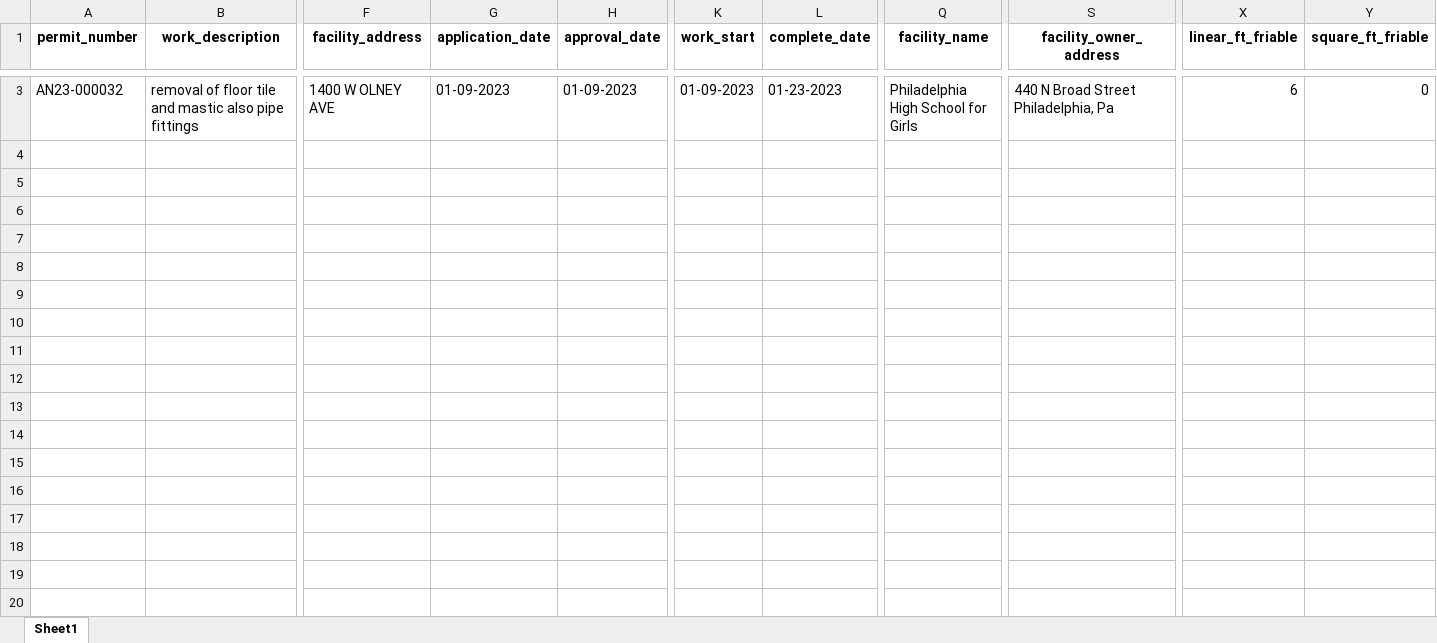
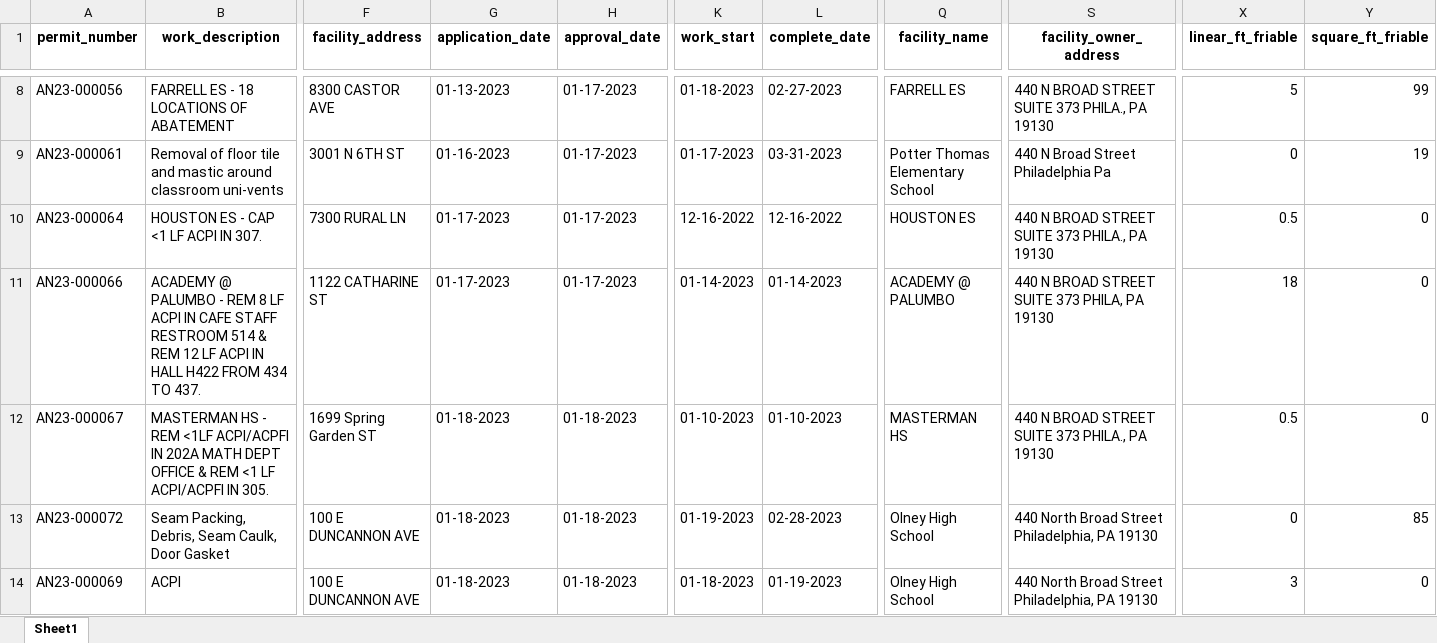
Before and after one commit to PhilaController/asbestos-dashboard-data, an Excel workbook: data/interim/new_data.xlsx, sheet Sheet1, drawn as a sheet; only a part is shown, gaps mark what is left out; values as stored, in another font and other column widths than the file's, no borders; addresses are those after the commit; rows hold the shown columns only; the diff covers the shown part only; the diff names each change by its address in the sheet, - before the commit and + after, or states it on an @@ line.

```diff
--- a/data/interim/new_data.xlsx (sheet Sheet1)
+++ b/data/interim/new_data.xlsx (sheet Sheet1)
+row 8: AN23-000056 | FARRELL ES - 18 LOCATIONS OF ABATEMENT | 8300 CASTOR AVE | 01-13-2023 | 01-17-2023 | 01-18-2023 | 02-27-2023 | FARRELL ES | 440 N BROAD STREET SUITE 373 PHILA., PA 19130 | 5 | 99
-A9 (permit_number): AN23-000032
+A9 (permit_number): AN23-000061
-B9 (work_description): removal of floor tile and mastic also pipe fittings
+B9 (work_description): Removal of floor tile and mastic around classroom uni-vents
-F9 (facility_address): 1400 W OLNEY AVE
+F9 (facility_address): 3001 N 6TH ST
-G9 (application_date): 01-09-2023
+G9 (application_date): 01-16-2023
-H9 (approval_date): 01-09-2023
+H9 (approval_date): 01-17-2023
-K9 (work_start): 01-09-2023
+K9 (work_start): 01-17-2023
-L9 (complete_date): 01-23-2023
+L9 (complete_date): 03-31-2023
-Q9 (facility_name): Philadelphia High School for Girls
+Q9 (facility_name): Potter Thomas Elementary School
-S9 (facility_owner_address): 440 N Broad Street Philadelphia, Pa
+S9 (facility_owner_address): 440 N Broad Street Philadelphia Pa
-X9 (linear_ft_friable): 6
+X9 (linear_ft_friable): 0
-Y9 (square_ft_friable): 0
+Y9 (square_ft_friable): 19
+row 10: AN23-000064 | HOUSTON ES - CAP <1 LF ACPI IN 307. | 7300 RURAL LN | 01-17-2023 | 01-17-2023 | 12-16-2022 | 12-16-2022 | HOUSTON ES | 440 N BROAD STREET SUITE 373 PHILA., PA 19130 | 0.5 | 0
+row 11: AN23-000066 | ACADEMY @ PALUMBO - REM 8 LF ACPI IN CAFE STAFF RESTROOM 514 & REM 12 LF ACPI IN HALL H422 FROM 434 TO 437. | 1122 CATHARINE ST | 01-17-2023 | 01-17-2023 | 01-14-2023 | 01-14-2023 | ACADEMY @ PALUMBO | 440 N BROAD STREET SUITE 373 PHILA, PA 19130 | 18 | 0
+row 12: AN23-000067 | MASTERMAN HS - REM <1LF ACPI/ACPFI IN 202A MATH DEPT OFFICE & REM <1 LF ACPI/ACPFI IN 305. | 1699 Spring Garden ST | 01-18-2023 | 01-18-2023 | 01-10-2023 | 01-10-2023 | MASTERMAN HS | 440 N BROAD STREET SUITE 373 PHILA., PA 19130 | 0.5 | 0
+row 13: AN23-000072 | Seam Packing, Debris, Seam Caulk, Door Gasket | 100 E DUNCANNON AVE | 01-18-2023 | 01-18-2023 | 01-19-2023 | 02-28-2023 | Olney High School | 440 North Broad Street Philadelphia, PA 19130 | 0 | 85
+row 14: AN23-000069 | ACPI | 100 E DUNCANNON AVE | 01-18-2023 | 01-18-2023 | 01-18-2023 | 01-19-2023 | Olney High School | 440 North Broad Street Philadelphia, PA 19130 | 3 | 0
```
Also changed, not shown: 6 added rows, 1 removed row and 1 edited cell elsewhere in this sheet, data/interim/crosswalk.xlsx, data/interim/fuzzy_matches.xlsx, 3 other files.
